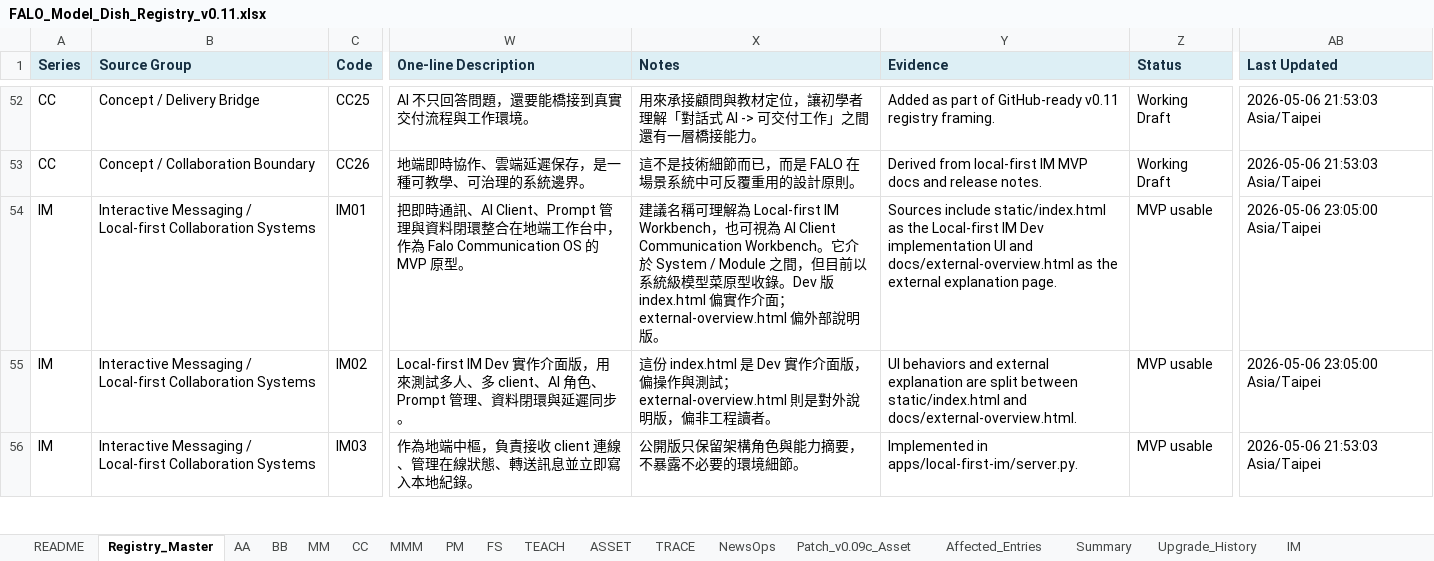
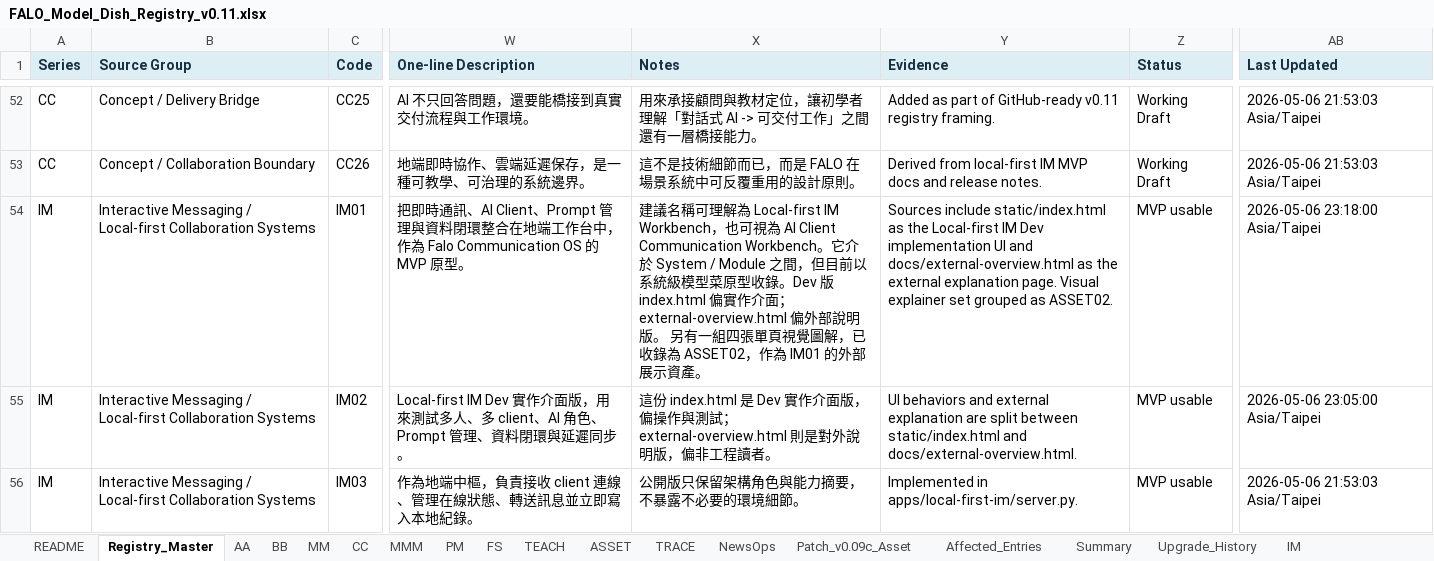
Before and after one commit to falo-taiwan/modelbox, an Excel workbook: docs/catalog/FALO_Model_Dish_Registry_v0.11.xlsx, sheet Registry_Master, drawn as a sheet; only a part is shown, gaps mark what is left out; values as stored, in another font and other column widths than the file's, no borders; the diff covers the shown part only; the diff names each change by its address in the sheet, - before the commit and + after, or states it on an @@ line.

Commit message:
docs: sync workbook for im visual asset set

```diff
--- a/docs/catalog/FALO_Model_Dish_Registry_v0.11.xlsx (sheet Registry_Master)
+++ b/docs/catalog/FALO_Model_Dish_Registry_v0.11.xlsx (sheet Registry_Master)
-X54 (Notes): …說明版。
+X54 (Notes): …說明版。 另有一組四張單頁視覺圖解，已收錄為 ASSET02，作為 IM01 的外部展示資產。
-Y54 (Evidence): …explanation page.
+Y54 (Evidence): …explanation page. Visual explainer set grouped as ASSET02.
-AB54 (Last Updated): 2026-05-06 23:05:00 Asia/Taipei
+AB54 (Last Updated): 2026-05-06 23:18:00 Asia/Taipei
```
Also changed, not shown: 1 added row elsewhere in this sheet, sheet ASSET, sheet README, sheet IM.
